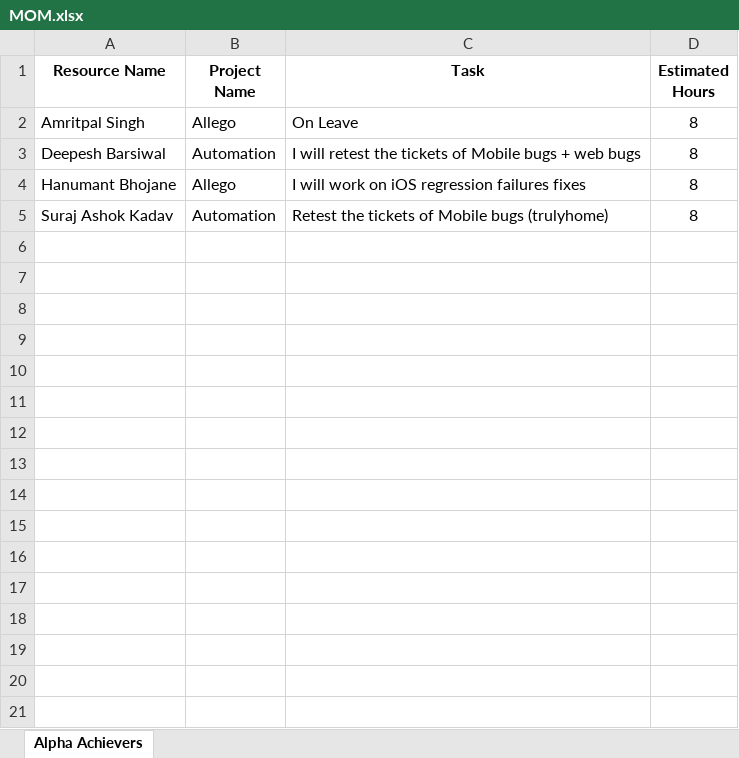
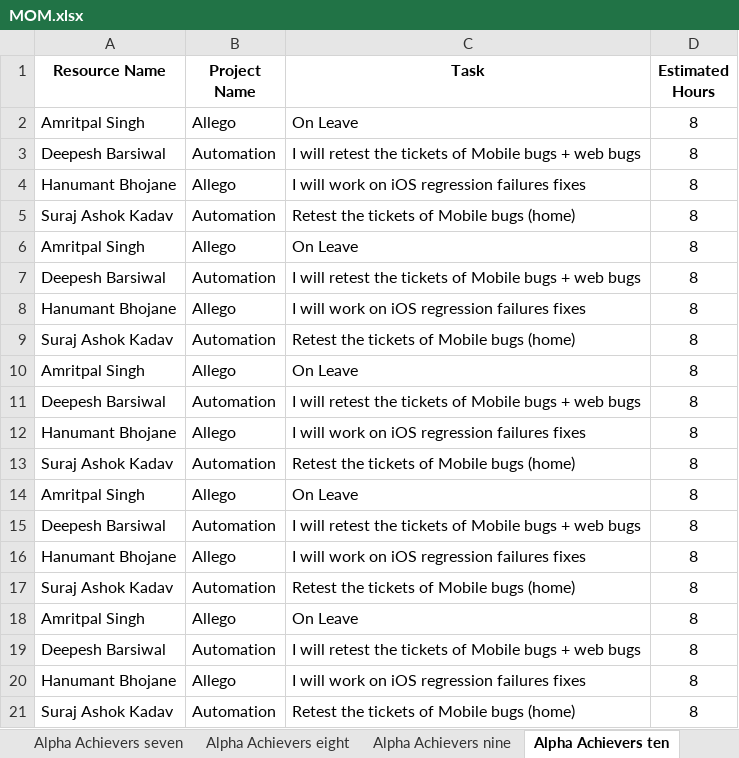
Before and after one commit to raptorsprime/MOM-process, an Excel workbook: MomStatusFile/MOM.xlsx, sheet Alpha Achievers ten, drawn as a sheet; values as stored, in another font and other column widths than the file's, no borders; table styles not drawn; the diff names each change by its address in the sheet, - before the commit and + after, or states it on an @@ line.

```diff
--- a/MomStatusFile/MOM.xlsx (sheet Alpha Achievers ten)
+++ b/MomStatusFile/MOM.xlsx (sheet Alpha Achievers ten)
-sheet tab: Alpha Achievers
+sheet tab: Alpha Achievers ten
+sheet tab: Alpha Achievers seven
+sheet tab: Alpha Achievers eight
+sheet tab: Alpha Achievers nine
-C5 (Task): Retest the tickets of Mobile bugs (trulyhome)
+C5 (Task): Retest the tickets of Mobile bugs (home)
+row 6: Amritpal Singh | Allego | On Leave | 8
+row 7: Deepesh Barsiwal | Automation | I will retest the tickets of Mobile bugs + web bugs | 8
+row 8: Hanumant Bhojane | Allego | I will work on iOS regression failures fixes | 8
+row 9: Suraj Ashok Kadav | Automation | Retest the tickets of Mobile bugs (home) | 8
+row 10: Amritpal Singh | Allego | On Leave | 8
+row 11: Deepesh Barsiwal | Automation | I will retest the tickets of Mobile bugs + web bugs | 8
+row 12: Hanumant Bhojane | Allego | I will work on iOS regression failures fixes | 8
+row 13: Suraj Ashok Kadav | Automation | Retest the tickets of Mobile bugs (home) | 8
+row 14: Amritpal Singh | Allego | On Leave | 8
+row 15: Deepesh Barsiwal | Automation | I will retest the tickets of Mobile bugs + web bugs | 8
+row 16: Hanumant Bhojane | Allego | I will work on iOS regression failures fixes | 8
+row 17: Suraj Ashok Kadav | Automation | Retest the tickets of Mobile bugs (home) | 8
+row 18: Amritpal Singh | Allego | On Leave | 8
+row 19: Deepesh Barsiwal | Automation | I will retest the tickets of Mobile bugs + web bugs | 8
+row 20: Hanumant Bhojane | Allego | I will work on iOS regression failures fixes | 8
+row 21: Suraj Ashok Kadav | Automation | Retest the tickets of Mobile bugs (home) | 8
```
Also changed, not shown: other sheet tabs, 9 other files.
